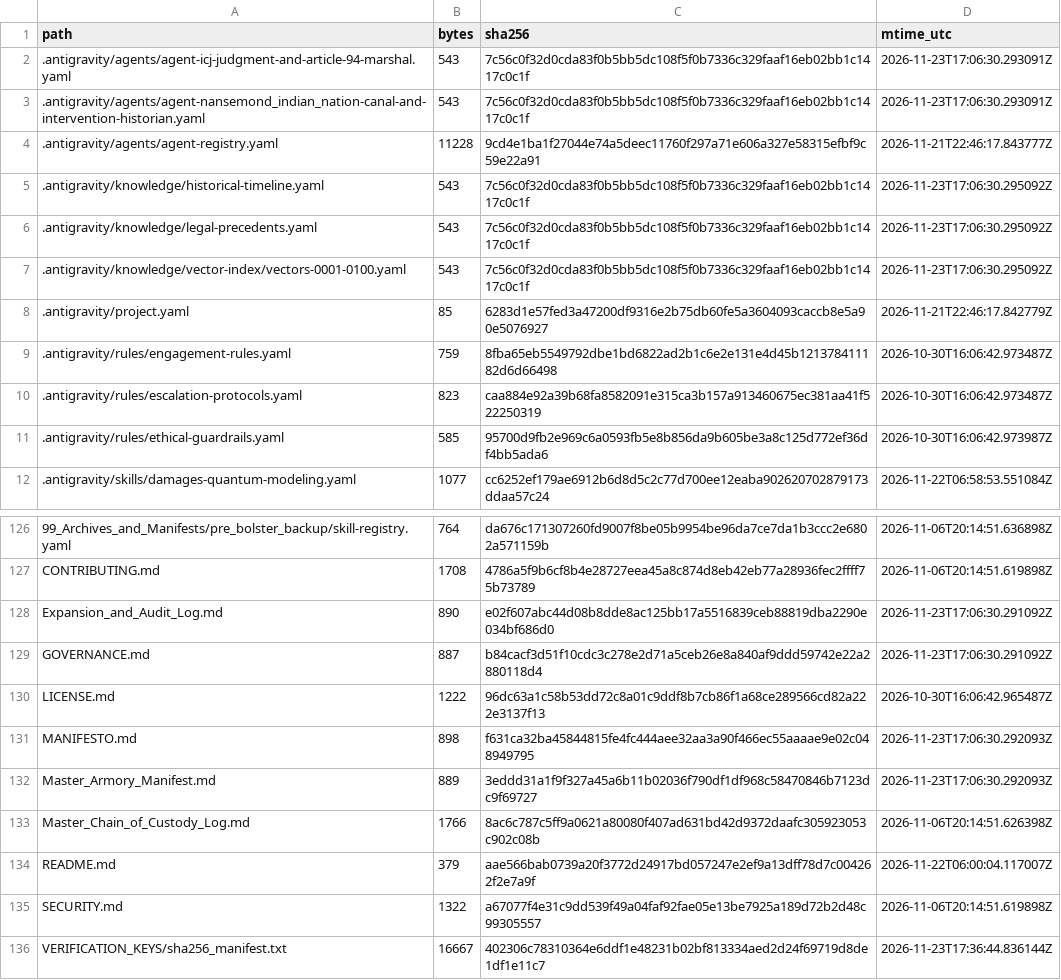
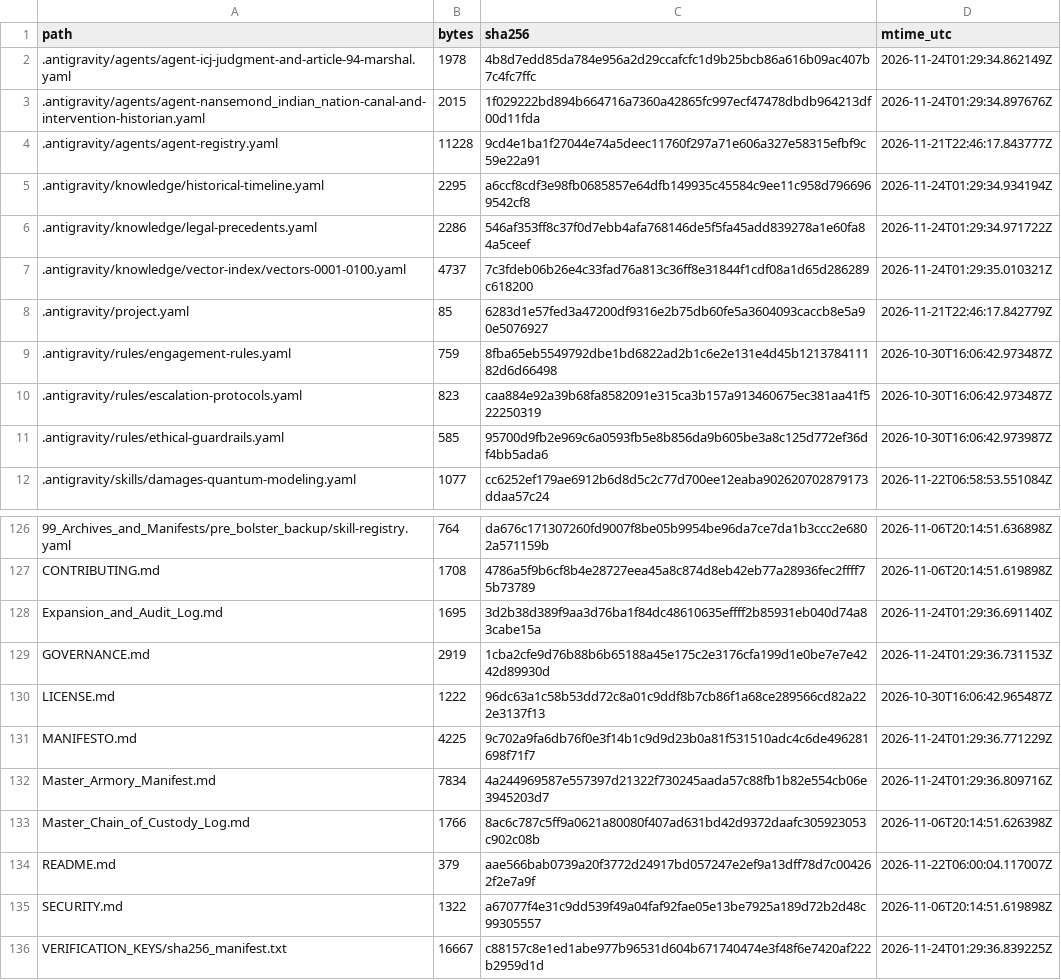
Before and after one commit to GlobalRestitutionAlliance/turtle-island-us-va-nansemond-indian-nation-master-litigation, a CSV file: 99_Archives_and_Manifests/MANIFEST_SHA256.csv, drawn as a sheet; only a part is shown, gaps mark what is left out; the diff covers the shown part only.

```diff
--- a/99_Archives_and_Manifests/MANIFEST_SHA256.csv
+++ b/99_Archives_and_Manifests/MANIFEST_SHA256.csv
@@ -1,8 +1,8 @@
 path,bytes,sha256,mtime_utc
-.antigravity/agents/agent-icj-judgment-and-article-94-marshal.yaml,543,7c56c0f32d0cda83f0b5bb5dc108f5f0b7336c329faaf16eb02bb1c1417c0c1f,2026-11-23T17:06:30.293091Z
-.antigravity/agents/agent-nansemond_indian_nation-canal-and-intervention-historian.yaml,543,7c56c0f32d0cda83f0b5bb5dc108f5f0b7336c329faaf16eb02bb1c1417c0c1f,2026-11-23T17:06:30.293091Z
+.antigravity/agents/agent-icj-judgment-and-article-94-marshal.yaml,1978,4b8d7edd85da784e956a2d29ccafcfc1d9b25bcb86a616b09ac407b7c4fc7ffc,2026-11-24T01:29:34.862149Z
+.antigravity/agents/agent-nansemond_indian_nation-canal-and-intervention-historian.yaml,2015,1f029222bd894b664716a7360a42865fc997ecf47478dbdb964213df00d11fda,2026-11-24T01:29:34.897676Z
 .antigravity/agents/agent-registry.yaml,11228,9cd4e1ba1f27044e74a5deec11760f297a71e606a327e58315efbf9c59e22a91,2026-11-21T22:46:17.843777Z
-.antigravity/knowledge/historical-timeline.yaml,543,7c56c0f32d0cda83f0b5bb5dc108f5f0b7336c329faaf16eb02bb1c1417c0c1f,2026-11-23T17:06:30.295092Z
-.antigravity/knowledge/legal-precedents.yaml,543,7c56c0f32d0cda83f0b5bb5dc108f5f0b7336c329faaf16eb02bb1c1417c0c1f,2026-11-23T17:06:30.295092Z
-.antigravity/knowledge/vector-index/vectors-0001-0100.yaml,543,7c56c0f32d0cda83f0b5bb5dc108f5f0b7336c329faaf16eb02bb1c1417c0c1f,2026-11-23T17:06:30.295092Z
+.antigravity/knowledge/historical-timeline.yaml,2295,a6ccf8cdf3e98fb0685857e64dfb149935c45584c9ee11c958d7966969542cf8,2026-11-24T01:29:34.934194Z
+.antigravity/knowledge/legal-precedents.yaml,2286,546af353ff8c37f0d7ebb4afa768146de5f5fa45add839278a1e60fa84a5ceef,2026-11-24T01:29:34.971722Z
+.antigravity/knowledge/vector-index/vectors-0001-0100.yaml,4737,7c3fdeb06b26e4c33fad76a813c36ff8e31844f1cdf08a1d65d286289c618200,2026-11-24T01:29:35.010321Z
 .antigravity/project.yaml,85,6283d1e57fed3a47200df9316e2b75db60fe5a3604093caccb8e5a90e5076927,2026-11-21T22:46:17.842779Z
@@ -127,7 +127,7 @@ path,bytes,sha256,mtime_utc
 CONTRIBUTING.md,1708,4786a5f9b6cf8b4e28727eea45a8c874d8eb42eb77a28936fec2ffff75b73789,2026-11-06T20:14:51.619898Z
-Expansion_and_Audit_Log.md,890,e02f607abc44d08b8dde8ac125bb17a5516839ceb88819dba2290e034bf686d0,2026-11-23T17:06:30.291092Z
-GOVERNANCE.md,887,b84cacf3d51f10cdc3c278e2d71a5ceb26e8a840af9ddd59742e22a2880118d4,2026-11-23T17:06:30.291092Z
+Expansion_and_Audit_Log.md,1695,3d2b38d389f9aa3d76ba1f84dc48610635effff2b85931eb040d74a83cabe15a,2026-11-24T01:29:36.691140Z
+GOVERNANCE.md,2919,1cba2cfe9d76b88b6b65188a45e175c2e3176cfa199d1e0be7e7e4242d89930d,2026-11-24T01:29:36.731153Z
 LICENSE.md,1222,96dc63a1c58b53dd72c8a01c9ddf8b7cb86f1a68ce289566cd82a222e3137f13,2026-10-30T16:06:42.965487Z
-MANIFESTO.md,898,f631ca32ba45844815fe4fc444aee32aa3a90f466ec55aaaae9e02c048949795,2026-11-23T17:06:30.292093Z
-Master_Armory_Manifest.md,889,3eddd31a1f9f327a45a6b11b02036f790df1df968c58470846b7123dc9f69727,2026-11-23T17:06:30.292093Z
+MANIFESTO.md,4225,9c702a9fa6db76f0e3f14b1c9d9d23b0a81f531510adc4c6de496281698f71f7,2026-11-24T01:29:36.771229Z
+Master_Armory_Manifest.md,7834,4a244969587e557397d21322f730245aada57c88fb1b82e554cb06e3945203d7,2026-11-24T01:29:36.809716Z
 Master_Chain_of_Custody_Log.md,1766,8ac6c787c5ff9a0621a80080f407ad631bd42d9372daafc305923053c902c08b,2026-11-06T20:14:51.626398Z
@@ -135,2 +135,2 @@ README.md,379,aae566bab0739a20f3772d24917bd057247e2ef9a13dff78d7c004262f2e7a9f,2
 SECURITY.md,1322,a67077f4e31c9dd539f49a04faf92fae05e13be7925a189d72b2d48c99305557,2026-11-06T20:14:51.619898Z
-VERIFICATION_KEYS/sha256_manifest.txt,16667,402306c78310364e6ddf1e48231b02bf813334aed2d24f69719d8de1df1e11c7,2026-11-23T17:36:44.836144Z
+VERIFICATION_KEYS/sha256_manifest.txt,16667,c88157c8e1ed1abe977b96531d604b671740474e3f48f6e7420af222b2959d1d,2026-11-24T01:29:36.839225Z
```
Also changed, not shown: 81 edited cells elsewhere in this file, 37 other files.
